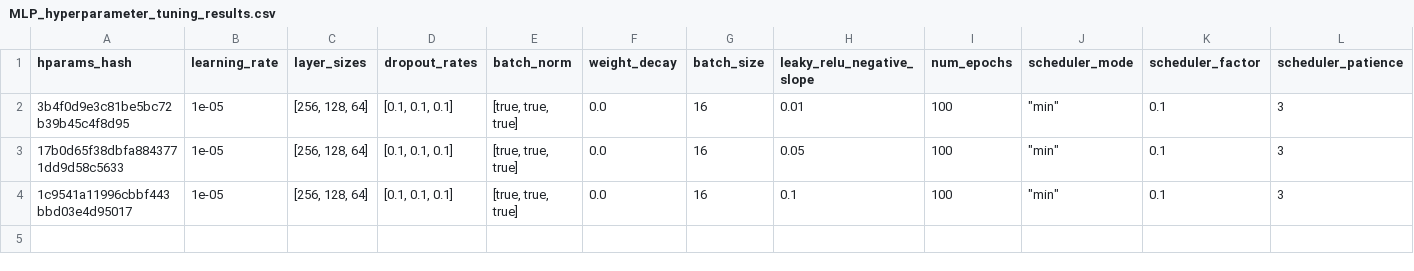
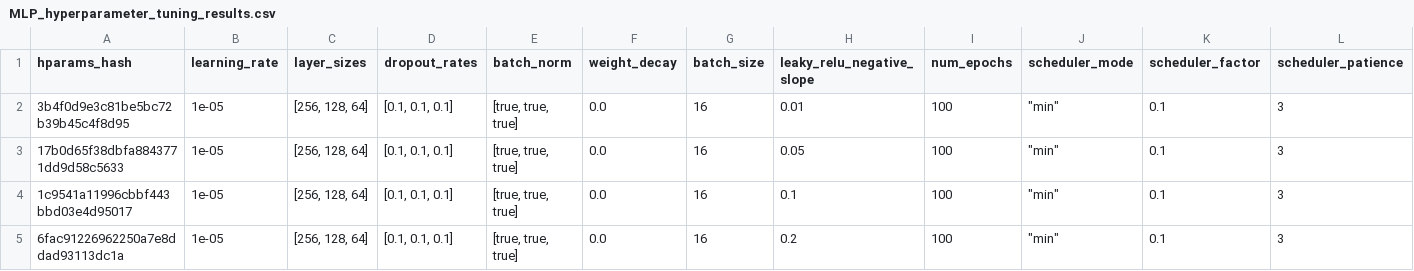
Before and after one commit to ChristopherMarais/EEL6814_Project2, a CSV file: Scripts/MLP_hyperparameter_tuning_results.csv, drawn as a sheet; only a part is shown; rows hold the shown columns only; the diff names each change by its address in the sheet, - before the commit and + after, or states it on an @@ line.

```diff
--- a/Scripts/MLP_hyperparameter_tuning_results.csv
+++ b/Scripts/MLP_hyperparameter_tuning_results.csv
+row 5: 6fac91226962250a7e8ddad93113dc1a | 1e-05 | [256, 128, 64] | [0.1, 0.1, 0.1] | [true, true, true] | 0.0 | 16 | 0.2 | 100 | "min" | 0.1 | 3
```
Also changed, not shown: 6 other files.
